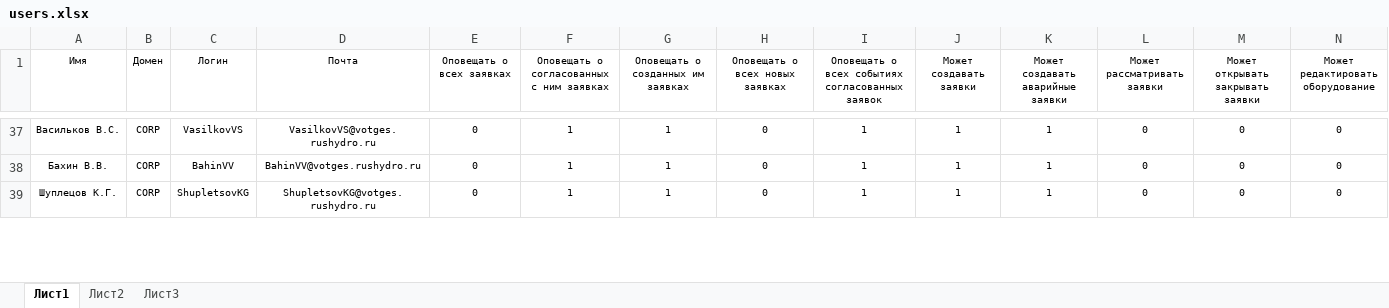
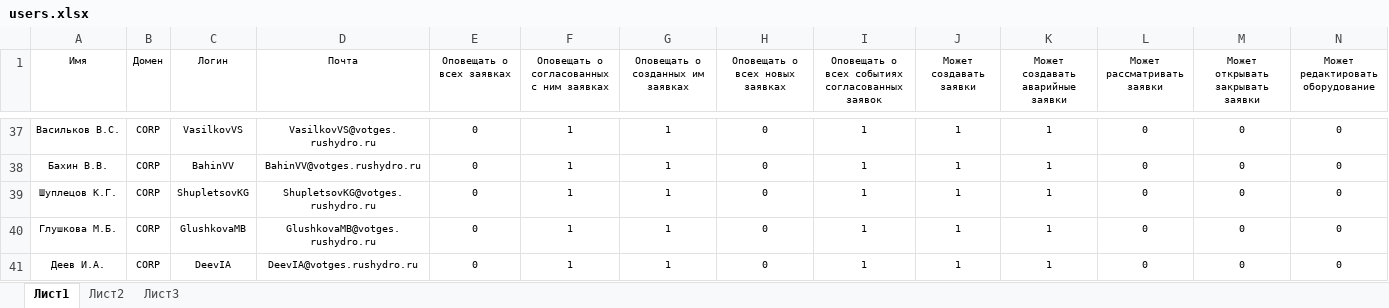
Before and after one commit to rj128x/VotGESOrders, an Excel workbook: docs/users.xlsx, sheet Лист1, drawn as a sheet; only a part is shown, gaps mark what is left out; values as stored, in another font and other column widths than the file's, no borders; table styles not drawn; rows hold the shown columns only; the diff covers the shown part only; the diff names each change by its address in the sheet, - before the commit and + after, or states it on an @@ line.

```diff
--- a/docs/users.xlsx (sheet Лист1)
+++ b/docs/users.xlsx (sheet Лист1)
+row 40: Глушкова М.Б. | CORP | GlushkovaMB | GlushkovaMB@votges.rushydro.ru | 0 | 1 | 1 | 0 | 1 | 1 | 1 | 0 | 0 | 0
+row 41: Деев И.А. | CORP | DeevIA | DeevIA@votges.rushydro.ru | 0 | 1 | 1 | 0 | 1 | 1 | 1 | 0 | 0 | 0
```
Also changed, not shown: 12 edited cells elsewhere in this sheet, 2 other files.
